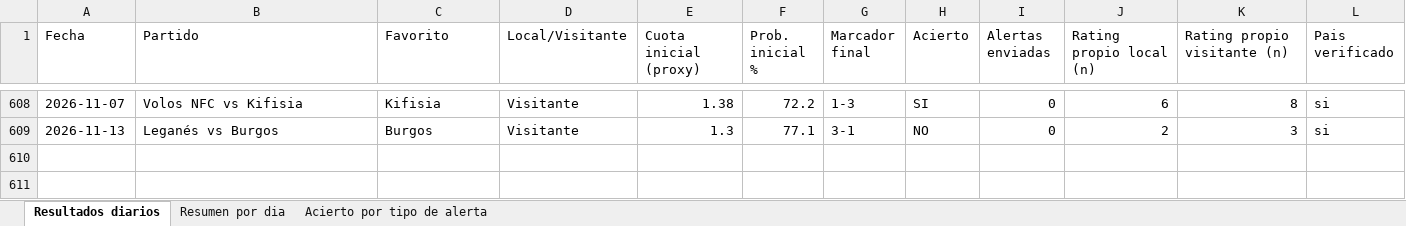
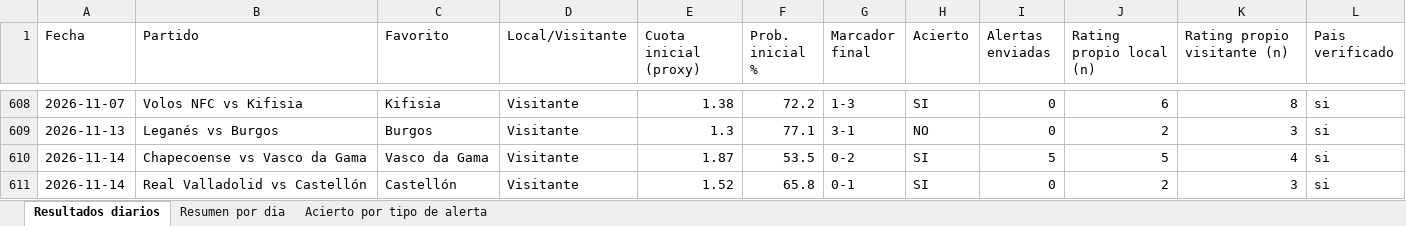
Before and after one commit to erikolivo/alertas-apuestas-espn, an Excel workbook: data/estadisticas.xlsx, sheet Resultados diarios, drawn as a sheet; only a part is shown, gaps mark what is left out; values as stored, in another font and other column widths than the file's, no borders; the diff names each change by its address in the sheet, - before the commit and + after, or states it on an @@ line.

```diff
--- a/data/estadisticas.xlsx (sheet Resultados diarios)
+++ b/data/estadisticas.xlsx (sheet Resultados diarios)
+row 610: 2026-11-14 | Chapecoense vs Vasco da Gama | Vasco da Gama | Visitante | 1.87 | 53.5 | 0-2 | SI | 5 | 5 | 4 | si
+row 611: 2026-11-14 | Real Valladolid vs Castellón | Castellón | Visitante | 1.52 | 65.8 | 0-1 | SI | 0 | 2 | 3 | si
```
Also changed, not shown: sheet Acierto por tipo de alerta, sheet Resumen por dia, 5 other files.
